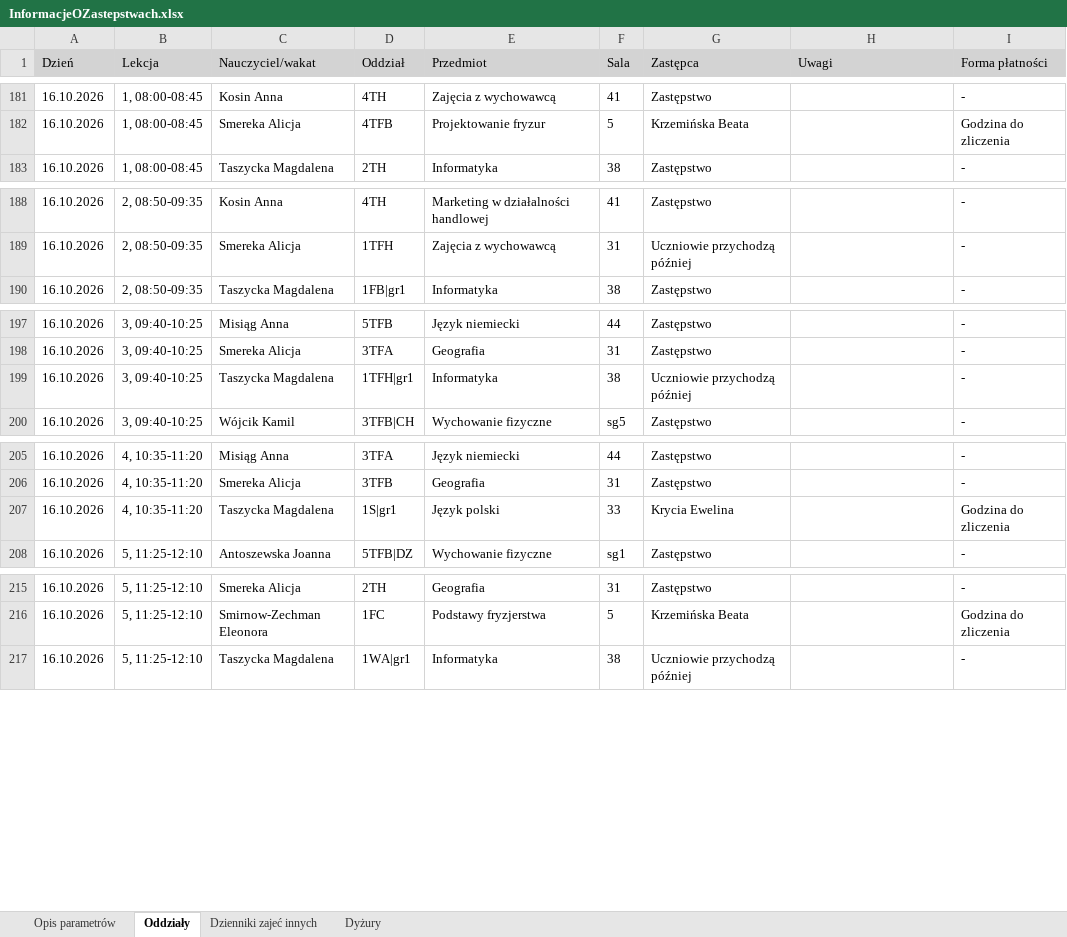
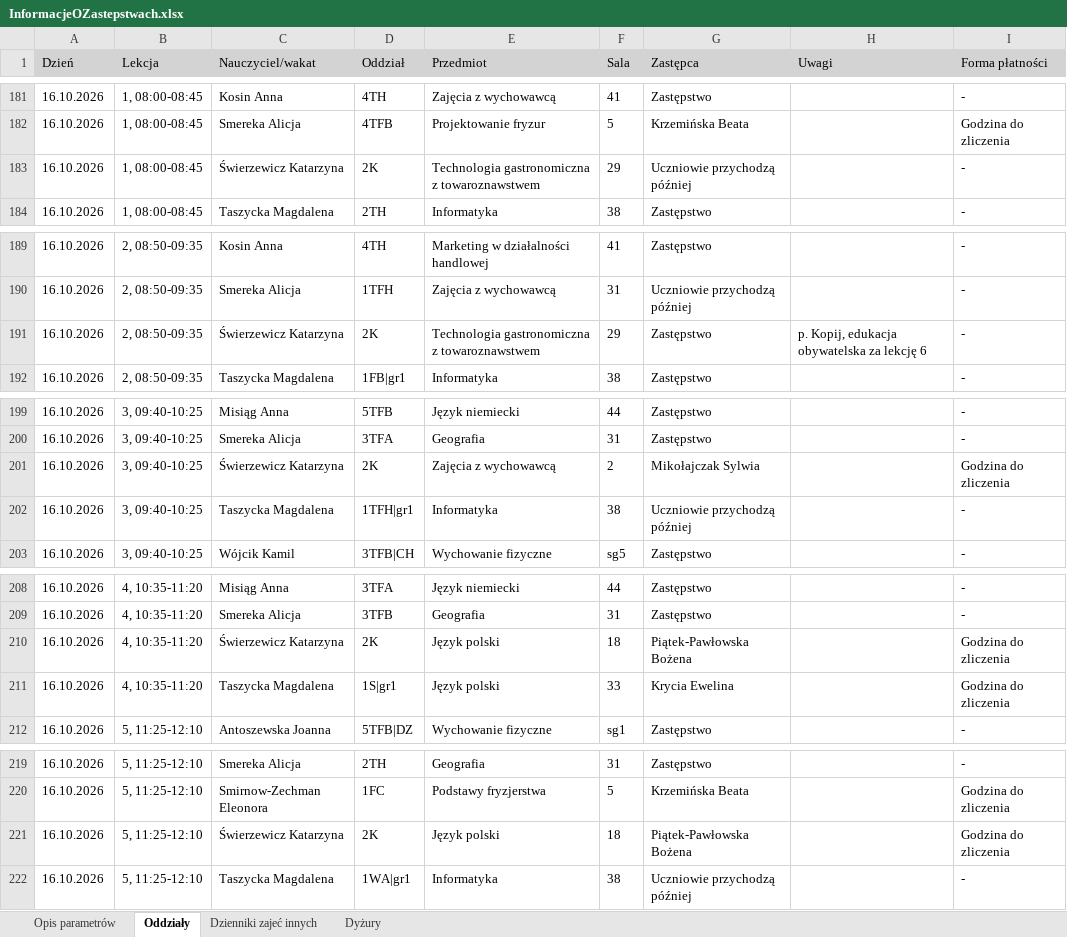
Before and after one commit to adeodatus11/zastepstwa, an Excel workbook: InformacjeOZastepstwach.xlsx, sheet Oddziały, drawn as a sheet; only a part is shown, gaps mark what is left out; values as stored, in another font and other column widths than the file's, no borders; the diff covers the shown part only; the diff names each change by its address in the sheet, - before the commit and + after, or states it on an @@ line.

Commit message:
Aktualizacja zastępstw i przeniesień 12.10.2026–18.10.2026
Oczyszczone eksporty z dziennika wgrane przez stronę aktualizacji (adeodatus11).

```diff
--- a/InformacjeOZastepstwach.xlsx (sheet Oddziały)
+++ b/InformacjeOZastepstwach.xlsx (sheet Oddziały)
+row 183: 16.10.2026 | 1, 08:00-08:45 | Świerzewicz Katarzyna | 2K | Technologia gastronomiczna z towaroznawstwem | 29 | Uczniowie przychodzą później |  | -
+row 191: 16.10.2026 | 2, 08:50-09:35 | Świerzewicz Katarzyna | 2K | Technologia gastronomiczna z towaroznawstwem | 29 | Zastępstwo | p. Kopij, edukacja obywatelska za lekcję 6 | -
+row 201: 16.10.2026 | 3, 09:40-10:25 | Świerzewicz Katarzyna | 2K | Zajęcia z wychowawcą | 2 | Mikołajczak Sylwia |  | Godzina do zliczenia
+row 210: 16.10.2026 | 4, 10:35-11:20 | Świerzewicz Katarzyna | 2K | Język polski | 18 | Piątek-Pawłowska Bożena |  | Godzina do zliczenia
+row 221: 16.10.2026 | 5, 11:25-12:10 | Świerzewicz Katarzyna | 2K | Język polski | 18 | Piątek-Pawłowska Bożena |  | Godzina do zliczenia
```
Also changed, not shown: 2 added rows elsewhere in this sheet, sheet Dyżury, InformacjeOPrzeniesieniach.xlsx.
